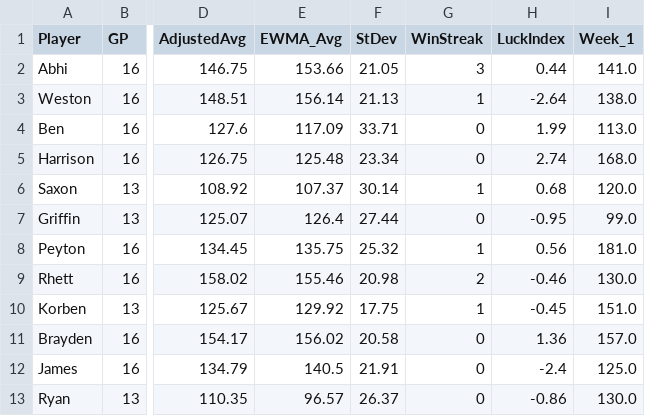
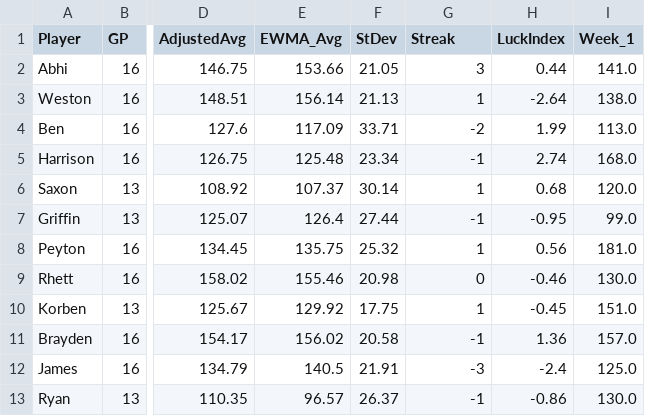
Before and after one commit to asalitri/Fantasy-Sports-ML-Analytics, a CSV file: statistics/2020/stats.csv, drawn as a sheet; only a part is shown, gaps mark what is left out; the diff names each change by its address in the sheet, - before the commit and + after, or states it on an @@ line.

Commit message:
fixed streak for generate_stats (win streak to streak), other changes in progress for linear regression

```diff
--- a/statistics/2020/stats.csv
+++ b/statistics/2020/stats.csv
-G1: WinStreak
+G1: Streak
-G4 (Streak): 0
+G4 (Streak): -2
-G5 (Streak): 0
+G5 (Streak): -1
-G7 (Streak): 0
+G7 (Streak): -1
-G9 (Streak): 2
+G9 (Streak): 0
-G11 (Streak): 0
+G11 (Streak): -1
-G12 (Streak): 0
+G12 (Streak): -3
-G13 (Streak): 0
+G13 (Streak): -1
```
Also changed, not shown: statistics/2017/stats.csv, statistics/2021/stats.csv, 10 other files.
